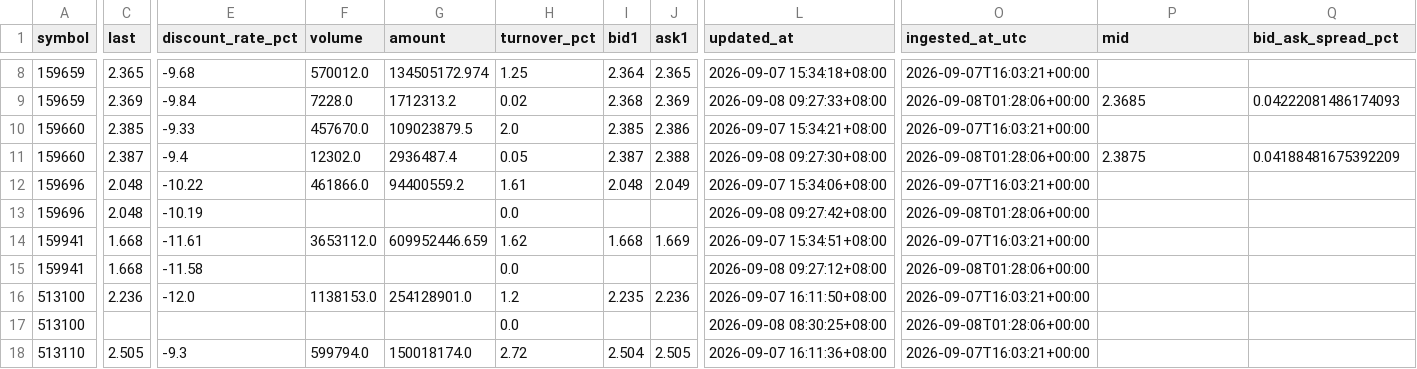
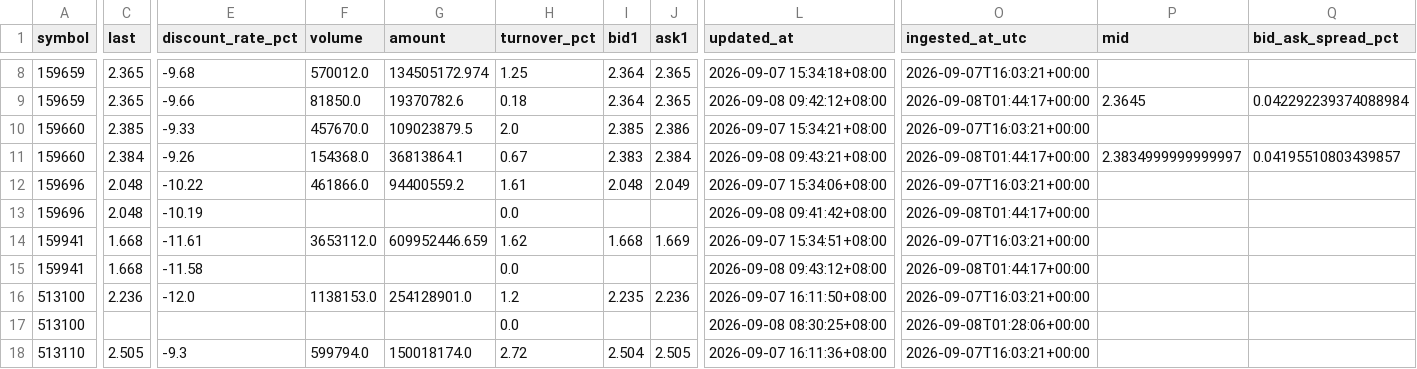
Before and after one commit to Wilson-Wang/nasdaq100-cn-etf-rv, a CSV file: data/etf_snapshot.csv, drawn as a sheet; only a part is shown, gaps mark what is left out; the diff covers the shown part only; the diff names each change by its address in the sheet, - before the commit and + after, or states it on an @@ line.

```diff
--- a/data/etf_snapshot.csv
+++ b/data/etf_snapshot.csv
-C9 (last): 2.369
+C9 (last): 2.365
-E9 (discount_rate_pct): -9.84
+E9 (discount_rate_pct): -9.66
-F9 (volume): 7228.0
+F9 (volume): 81850.0
-G9 (amount): 1712313.2
+G9 (amount): 19370782.6
-H9 (turnover_pct): 0.02
+H9 (turnover_pct): 0.18
-I9 (bid1): 2.368
+I9 (bid1): 2.364
-J9 (ask1): 2.369
+J9 (ask1): 2.365
-L9 (updated_at): 2026-09-08 09:27:33+08:00
+L9 (updated_at): 2026-09-08 09:42:12+08:00
-O9 (ingested_at_utc): 2026-09-08T01:28:06+00:00
+O9 (ingested_at_utc): 2026-09-08T01:44:17+00:00
-P9 (mid): 2.3685
+P9 (mid): 2.3645
-Q9 (bid_ask_spread_pct): 0.04222081486174093
+Q9 (bid_ask_spread_pct): 0.042292239374088984
-C11 (last): 2.387
+C11 (last): 2.384
-E11 (discount_rate_pct): -9.4
+E11 (discount_rate_pct): -9.26
-F11 (volume): 12302.0
+F11 (volume): 154368.0
-G11 (amount): 2936487.4
+G11 (amount): 36813864.1
-H11 (turnover_pct): 0.05
+H11 (turnover_pct): 0.67
-I11 (bid1): 2.387
+I11 (bid1): 2.383
-J11 (ask1): 2.388
+J11 (ask1): 2.384
-L11 (updated_at): 2026-09-08 09:27:30+08:00
+L11 (updated_at): 2026-09-08 09:43:21+08:00
-O11 (ingested_at_utc): 2026-09-08T01:28:06+00:00
+O11 (ingested_at_utc): 2026-09-08T01:44:17+00:00
-P11 (mid): 2.3875
+P11 (mid): 2.3834999999999997
-Q11 (bid_ask_spread_pct): 0.04188481675392209
+Q11 (bid_ask_spread_pct): 0.04195510803439857
-L13 (updated_at): 2026-09-08 09:27:42+08:00
+L13 (updated_at): 2026-09-08 09:41:42+08:00
-O13 (ingested_at_utc): 2026-09-08T01:28:06+00:00
+O13 (ingested_at_utc): 2026-09-08T01:44:17+00:00
-L15 (updated_at): 2026-09-08 09:27:12+08:00
+L15 (updated_at): 2026-09-08 09:43:12+08:00
-O15 (ingested_at_utc): 2026-09-08T01:28:06+00:00
+O15 (ingested_at_utc): 2026-09-08T01:44:17+00:00
```
Also changed, not shown: 84 edited cells elsewhere in this file, data/etf_pcf.csv, 9 other files.
